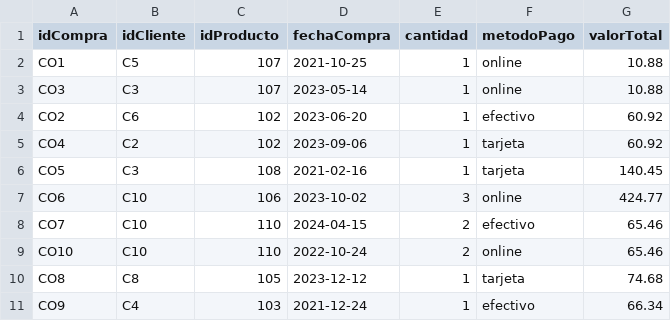
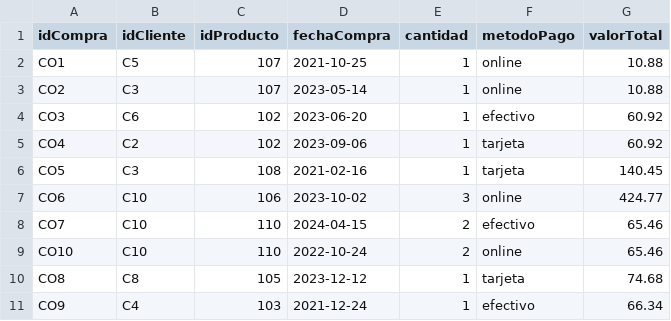
Before and after one commit to CursosUAO/PracticaII_Neo4j, a CSV file: compra_un.csv, drawn as a sheet.

Commit message:
Update compra_un.csv

```diff
--- a/compra_un.csv
+++ b/compra_un.csv
@@ -2,4 +2,4 @@ idCompra,idCliente,idProducto,fechaCompra,cantidad,metodoPago,valorTotal
 CO1,C5,107,2021-10-25,1,online,10.88
-CO3,C3,107,2023-05-14,1,online,10.88
-CO2,C6,102,2023-06-20,1,efectivo,60.92
+CO2,C3,107,2023-05-14,1,online,10.88
+CO3,C6,102,2023-06-20,1,efectivo,60.92
 CO4,C2,102,2023-09-06,1,tarjeta,60.92
```
